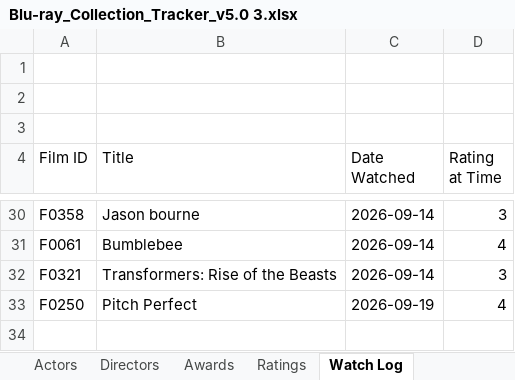
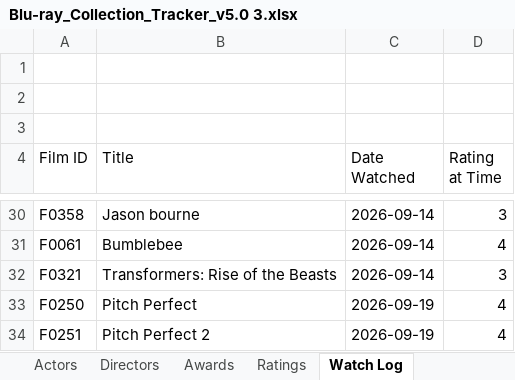
Before and after one commit to tingonting/Blu-ray-tracker, an Excel workbook: Blu-ray_Collection_Tracker_v5.0 3.xlsx, sheet Watch Log, drawn as a sheet; only a part is shown, gaps mark what is left out; values as stored, in another font and other column widths than the file's, no borders; the diff names each change by its address in the sheet, - before the commit and + after, or states it on an @@ line.

```diff
--- a/Blu-ray_Collection_Tracker_v5.0 3.xlsx (sheet Watch Log)
+++ b/Blu-ray_Collection_Tracker_v5.0 3.xlsx (sheet Watch Log)
+row 34: F0251 | Pitch Perfect 2 | 2026-09-19 | 4
```
Also changed, not shown: sheet Collection, sheet Ratings.
